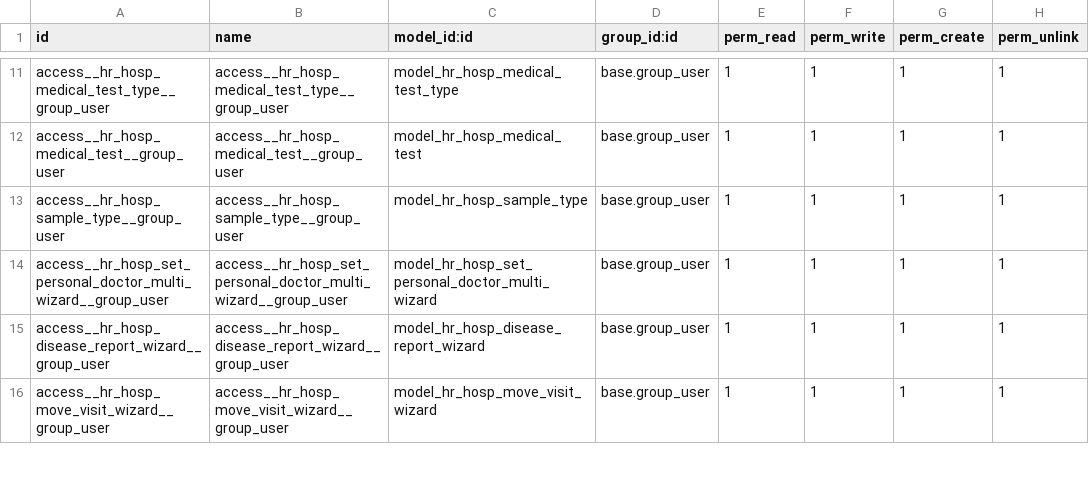
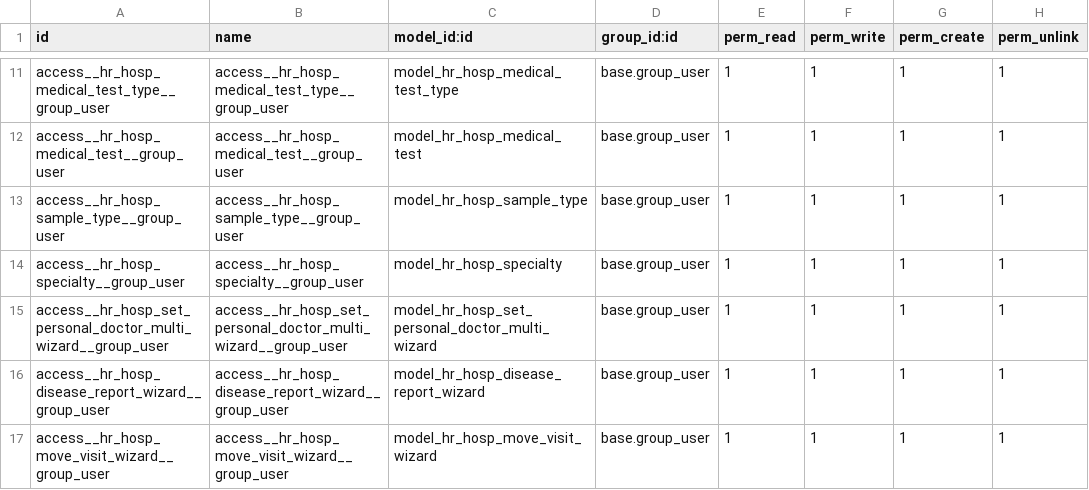
Before and after one commit to dziadyk/dziadyk_odoo, a CSV file: hr_hospital/security/ir.model.access.csv, drawn as a sheet; only a part is shown, gaps mark what is left out.

Commit message:
[IMP] hr_hospital: new features

```diff
--- a/hr_hospital/security/ir.model.access.csv
+++ b/hr_hospital/security/ir.model.access.csv
@@ -13,2 +13,3 @@ access__hr_hosp_medical_test__group_user,access__hr_hosp_medical_test__group_use
 access__hr_hosp_sample_type__group_user,access__hr_hosp_sample_type__group_user,model_hr_hosp_sample_type,base.group_user,1,1,1,1
+access__hr_hosp_specialty__group_user,access__hr_hosp_specialty__group_user,model_hr_hosp_specialty,base.group_user,1,1,1,1
 access__hr_hosp_set_personal_doctor_multi_wizard__group_user,access__hr_hosp_set_personal_doctor_multi_wizard__group_user,model_hr_hosp_set_personal_doctor_multi_wizard,base.group_user,1,1,1,1
```
Also changed, not shown: 6 other files.
